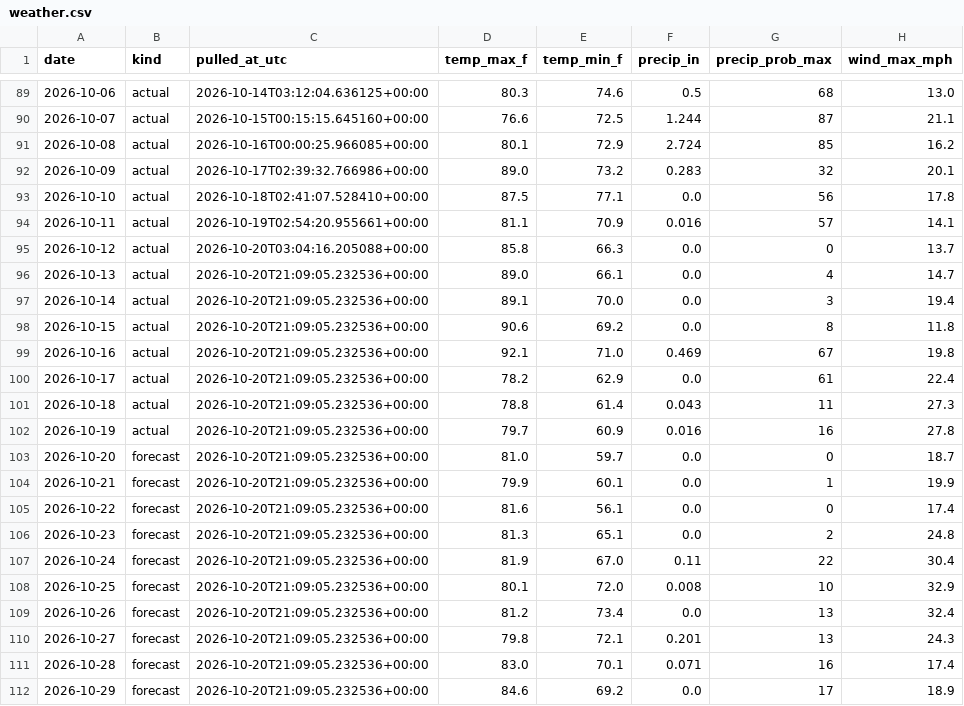
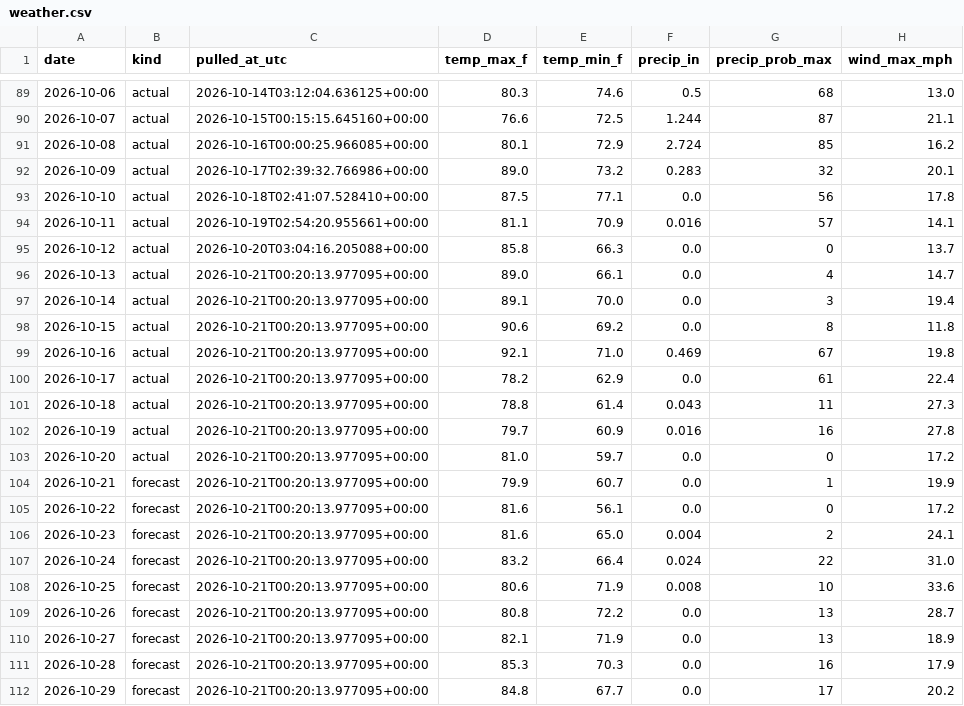
Before and after one commit to agentilcore589/wdw-demand-forecast, a CSV file: data/external/weather.csv, drawn as a sheet; only a part is shown, gaps mark what is left out; the diff covers the shown part only.

```diff
--- a/data/external/weather.csv
+++ b/data/external/weather.csv
@@ -95,18 +95,18 @@ date,kind,pulled_at_utc,temp_max_f,temp_min_f,precip_in,precip_prob_max,wind_max
 2026-10-12,actual,2026-10-20T03:04:16.205088+00:00,85.8,66.3,0.0,0,13.7
-2026-10-13,actual,2026-10-20T21:09:05.232536+00:00,89.0,66.1,0.0,4,14.7
-2026-10-14,actual,2026-10-20T21:09:05.232536+00:00,89.1,70.0,0.0,3,19.4
-2026-10-15,actual,2026-10-20T21:09:05.232536+00:00,90.6,69.2,0.0,8,11.8
-2026-10-16,actual,2026-10-20T21:09:05.232536+00:00,92.1,71.0,0.469,67,19.8
-2026-10-17,actual,2026-10-20T21:09:05.232536+00:00,78.2,62.9,0.0,61,22.4
-2026-10-18,actual,2026-10-20T21:09:05.232536+00:00,78.8,61.4,0.043,11,27.3
-2026-10-19,actual,2026-10-20T21:09:05.232536+00:00,79.7,60.9,0.016,16,27.8
-2026-10-20,forecast,2026-10-20T21:09:05.232536+00:00,81.0,59.7,0.0,0,18.7
-2026-10-21,forecast,2026-10-20T21:09:05.232536+00:00,79.9,60.1,0.0,1,19.9
-2026-10-22,forecast,2026-10-20T21:09:05.232536+00:00,81.6,56.1,0.0,0,17.4
-2026-10-23,forecast,2026-10-20T21:09:05.232536+00:00,81.3,65.1,0.0,2,24.8
-2026-10-24,forecast,2026-10-20T21:09:05.232536+00:00,81.9,67.0,0.11,22,30.4
-2026-10-25,forecast,2026-10-20T21:09:05.232536+00:00,80.1,72.0,0.008,10,32.9
-2026-10-26,forecast,2026-10-20T21:09:05.232536+00:00,81.2,73.4,0.0,13,32.4
-2026-10-27,forecast,2026-10-20T21:09:05.232536+00:00,79.8,72.1,0.201,13,24.3
-2026-10-28,forecast,2026-10-20T21:09:05.232536+00:00,83.0,70.1,0.071,16,17.4
-2026-10-29,forecast,2026-10-20T21:09:05.232536+00:00,84.6,69.2,0.0,17,18.9
+2026-10-13,actual,2026-10-21T00:20:13.977095+00:00,89.0,66.1,0.0,4,14.7
+2026-10-14,actual,2026-10-21T00:20:13.977095+00:00,89.1,70.0,0.0,3,19.4
+2026-10-15,actual,2026-10-21T00:20:13.977095+00:00,90.6,69.2,0.0,8,11.8
+2026-10-16,actual,2026-10-21T00:20:13.977095+00:00,92.1,71.0,0.469,67,19.8
+2026-10-17,actual,2026-10-21T00:20:13.977095+00:00,78.2,62.9,0.0,61,22.4
+2026-10-18,actual,2026-10-21T00:20:13.977095+00:00,78.8,61.4,0.043,11,27.3
+2026-10-19,actual,2026-10-21T00:20:13.977095+00:00,79.7,60.9,0.016,16,27.8
+2026-10-20,actual,2026-10-21T00:20:13.977095+00:00,81.0,59.7,0.0,0,17.2
+2026-10-21,forecast,2026-10-21T00:20:13.977095+00:00,79.9,60.7,0.0,1,19.9
+2026-10-22,forecast,2026-10-21T00:20:13.977095+00:00,81.6,56.1,0.0,0,17.2
+2026-10-23,forecast,2026-10-21T00:20:13.977095+00:00,81.6,65.0,0.004,2,24.1
+2026-10-24,forecast,2026-10-21T00:20:13.977095+00:00,83.2,66.4,0.024,22,31.0
+2026-10-25,forecast,2026-10-21T00:20:13.977095+00:00,80.6,71.9,0.008,10,33.6
+2026-10-26,forecast,2026-10-21T00:20:13.977095+00:00,80.8,72.2,0.0,13,28.7
+2026-10-27,forecast,2026-10-21T00:20:13.977095+00:00,82.1,71.9,0.0,13,18.9
+2026-10-28,forecast,2026-10-21T00:20:13.977095+00:00,85.3,70.3,0.0,16,17.9
+2026-10-29,forecast,2026-10-21T00:20:13.977095+00:00,84.8,67.7,0.0,17,20.2
```
Also changed, not shown: 17 edited cells elsewhere in this file, 1 other file.
